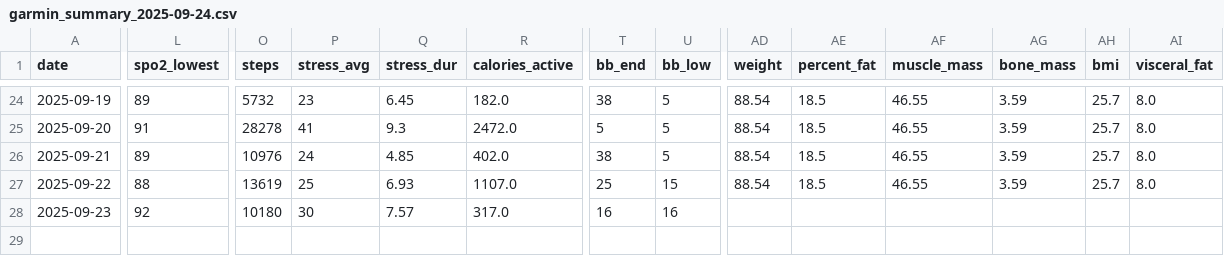
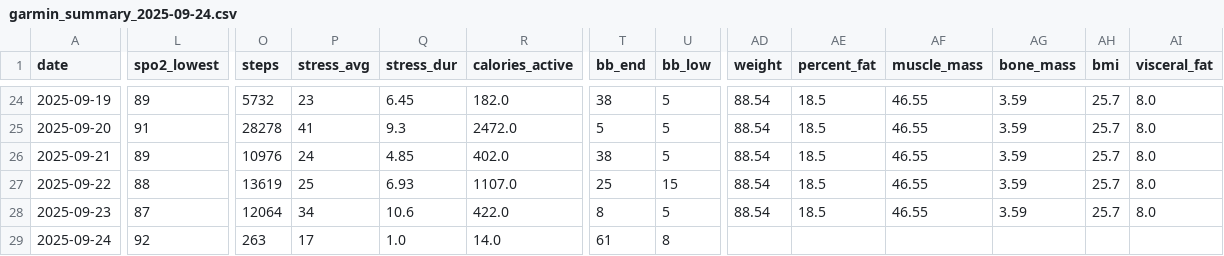
Before and after one commit to tijuanajack/GarminDataPull, a CSV file: garmin_agent/data/garmin_summary_2025-09-24.csv, drawn as a sheet; only a part is shown, gaps mark what is left out; rows hold the shown columns only; the diff names each change by its address in the sheet, - before the commit and + after, or states it on an @@ line.

```diff
--- a/garmin_agent/data/garmin_summary_2025-09-24.csv
+++ b/garmin_agent/data/garmin_summary_2025-09-24.csv
-L28 (spo2_lowest): 92
+L28 (spo2_lowest): 87
-O28 (steps): 10180
+O28 (steps): 12064
-P28 (stress_avg): 30
+P28 (stress_avg): 34
-Q28 (stress_dur): 7.57
+Q28 (stress_dur): 10.6
-R28 (calories_active): 317.0
+R28 (calories_active): 422.0
-T28 (bb_end): 16
+T28 (bb_end): 8
-U28 (bb_low): 16
+U28 (bb_low): 5
-AD28 (weight): (empty)
+AD28 (weight): 88.54
-AE28 (percent_fat): (empty)
+AE28 (percent_fat): 18.5
-AF28 (muscle_mass): (empty)
+AF28 (muscle_mass): 46.55
-AG28 (bone_mass): (empty)
+AG28 (bone_mass): 3.59
-AH28 (bmi): (empty)
+AH28 (bmi): 25.7
-AI28 (visceral_fat): (empty)
+AI28 (visceral_fat): 8.0
+row 29: 2025-09-24 | 92 | 263 | 17 | 1.0 | 14.0 | 61 | 8
```
Also changed, not shown: 1 other file.
